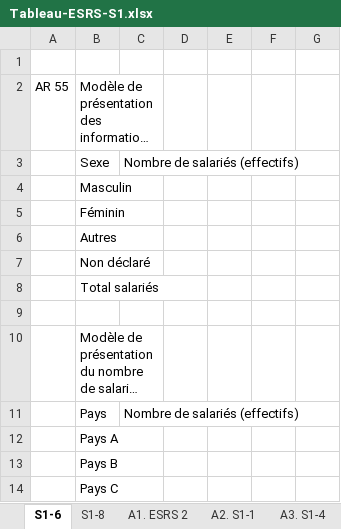
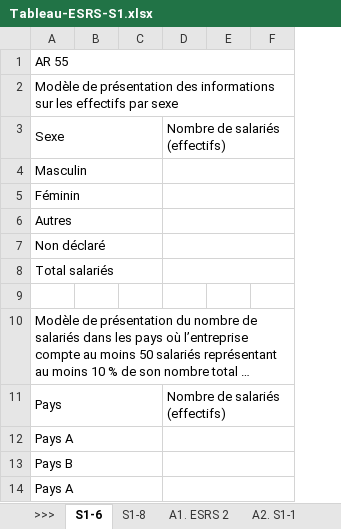
Before and after one commit to betagouv/portail-rse, an Excel workbook: impact/static/CSRD/ESRS-S1/Tableau-ESRS-S1.xlsx, sheet S1-6, drawn as a sheet; only a part is shown; long unchanged cells end in …; values as stored, in another font and other column widths than the file's, no cell formats; removed rows and columns are numbered as before the commit, all else as after; the diff covers the shown part only; the diff names each change by its address in the sheet, - before the commit and + after, or states it on an @@ line.

Commit message:
maj de tableurs ESRS E1, E4, G1 et S1

```diff
--- a/impact/static/CSRD/ESRS-S1/Tableau-ESRS-S1.xlsx (sheet S1-6)
+++ b/impact/static/CSRD/ESRS-S1/Tableau-ESRS-S1.xlsx (sheet S1-6)
+sheet tab: >>>
-column A, row 2: AR 55
-A1: (empty)
+A1: AR 55
+A1:F1 merged
-B2:C2 merged
+A2:F2 merged
+A3:C3 merged
-B3: Nombre de salariés (effectifs)
+B3: (empty)
-D3: (empty)
+D3: Nombre de salariés (effectifs)
+D3:F3 merged
+A4:C4 merged
+D4:F4 merged
+A5:C5 merged
+D5:F5 merged
+A6:C6 merged
+D6:F6 merged
+A7:C7 merged
+D7:F7 merged
+A8:C8 merged
+D8:F8 merged
-B10:C10 merged
+A10:F10 merged
+A11:C11 merged
-B11: Nombre de salariés (effectifs)
+B11: (empty)
-D11: (empty)
+D11: Nombre de salariés (effectifs)
+D11:F11 merged
+A12:C12 merged
+D12:F12 merged
+A13:C13 merged
+D13:F13 merged
-A14: Pays C
+A14: Pays A
+A14:C14 merged
+D14:F14 merged
```
Also changed, not shown: 1 added row, 1 removed row, 3 edited cells and merged cells elsewhere in this sheet, sheet A3. S1-4, sheet A4. S1-5, sheet A2. S1-1, sheet A1. ESRS 2, sheet S1-8, cell formats, charts or pictures, impact/static/CSRD/ESRS-E1/Tableau-ESRS-E1.xlsx, impact/static/CSRD/ESRS-E4/Tableau-ESRS-E4.xlsx, 5 other files.
